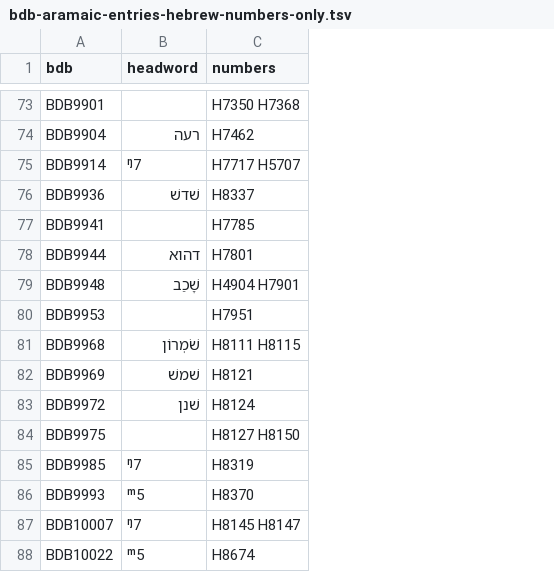
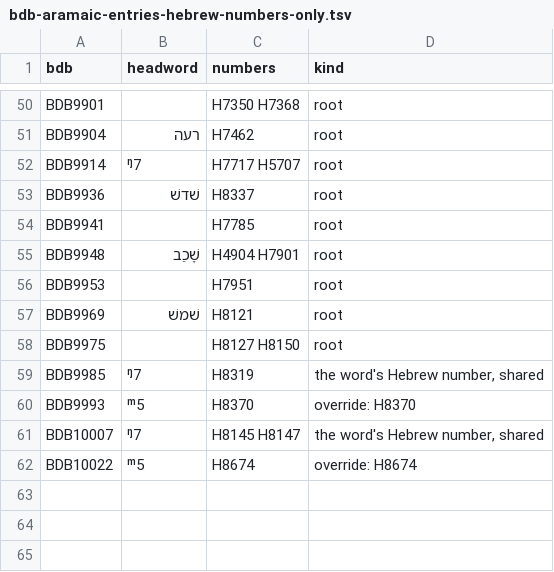
Before and after one commit to Veritas-Essential-Services/canon-corpus, a TSV file: docs/strongs-coverage/bdb-aramaic-entries-hebrew-numbers-only.tsv, drawn as a sheet; only a part is shown, gaps mark what is left out; removed rows and columns are numbered as before the commit, all else as after; the diff covers the shown part only; the diff names each change by its address in the sheet, - before the commit and + after, or states it on an @@ line.

```diff
--- a/docs/strongs-coverage/bdb-aramaic-entries-hebrew-numbers-only.tsv
+++ b/docs/strongs-coverage/bdb-aramaic-entries-hebrew-numbers-only.tsv
+column D (kind), rows 50-62: root | root | root | root | root | root | root | root | root | the word's Hebrew number, shared | override: H8370 | the word's Hebrew number, shared | override: H8674
-row 78: BDB9944 | דהוא | H7801
-row 81: BDB9968 | שֹׁמְרוֺן | H8111 H8115
-row 83: BDB9972 | שׁנן | H8124
```
Also changed, not shown: 23 removed rows elsewhere in this file, docs/strongs-coverage/hebrew-numbers-no-bdb-entry.tsv, 11 other files.
